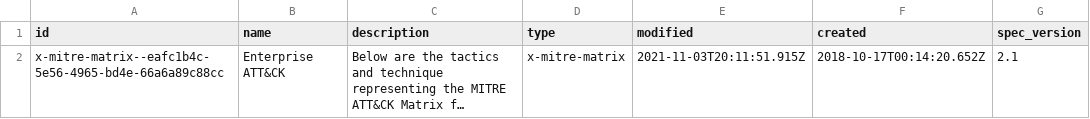
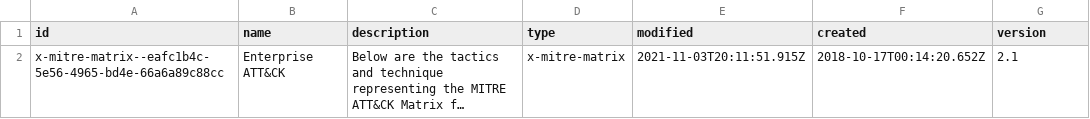
Before and after one commit to abdulrehman-10p/TidalDataModelService, a CSV file: CSVS/attack_matrix.csv (was CSVS/Matrix.csv), drawn as a sheet; long unchanged cells end in …; the diff names each change by its address in the sheet, - before the commit and + after, or states it on an @@ line.

```diff
--- a/CSVS/Matrix.csv
+++ b/CSVS/attack_matrix.csv
-G1: spec_version
+G1: version
```
Also changed, not shown: CSVS/tactic.csv, CSVS/technique_to_tactic.csv, 5 other files.
